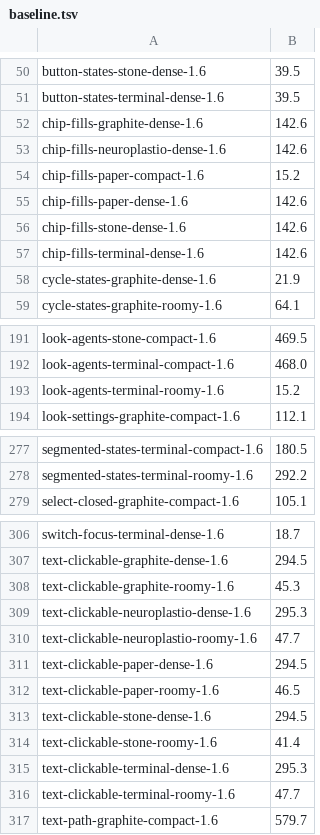
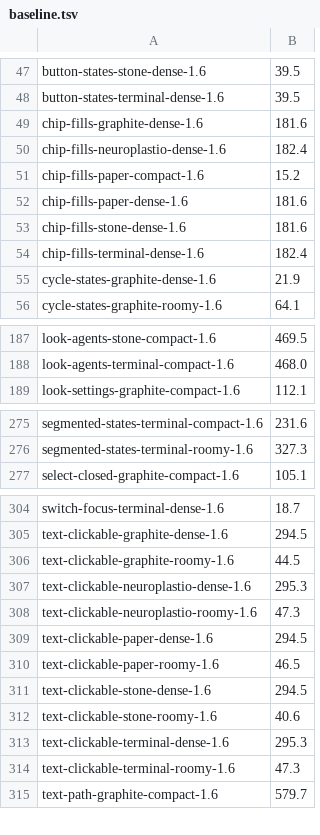
Before and after one commit to neuroplastio/hotty-surf, a TSV file: scripts/gate/baseline.tsv, drawn as a sheet; only a part is shown, gaps mark what is left out; removed rows and columns are numbered as before the commit, all else as after; the diff covers the shown part only; the diff names each change by its address in the sheet, - before the commit and + after, or states it on an @@ line.

```diff
--- a/scripts/gate/baseline.tsv
+++ b/scripts/gate/baseline.tsv
-B49: 142.6
+B49: 181.6
-B50: 142.6
+B50: 182.4
-B52:B53: 142.6
+B52:B53: 181.6
-B54: 142.6
+B54: 182.4
-row 193: look-agents-terminal-roomy-1.6 | 15.2
-B275: 180.5
+B275: 231.6
-B276: 292.2
+B276: 327.3
-B306: 45.3
+B306: 44.5
-B308: 47.7
+B308: 47.3
-B312: 41.4
+B312: 40.6
-B314: 47.7
+B314: 47.3
```
Also changed, not shown: 8 added rows, 9 removed rows and 30 edited cells elsewhere in this file, 2 other files.
